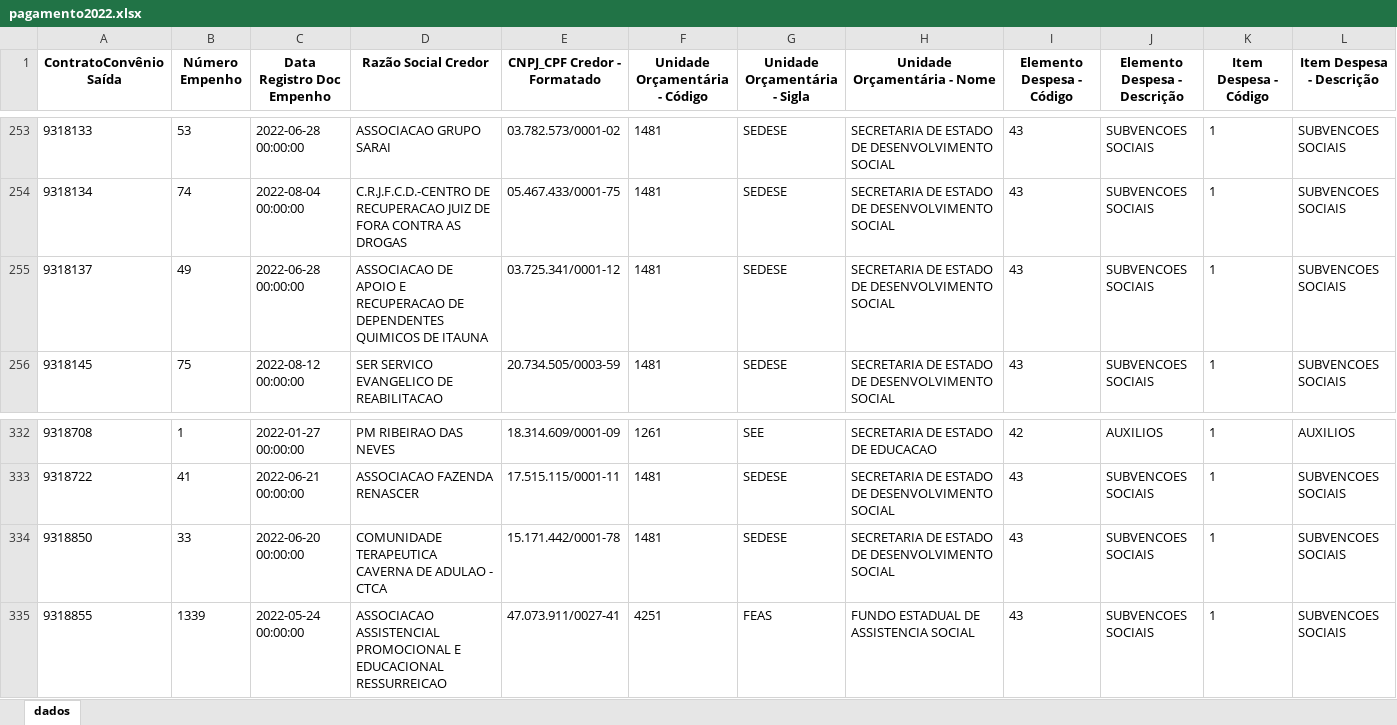
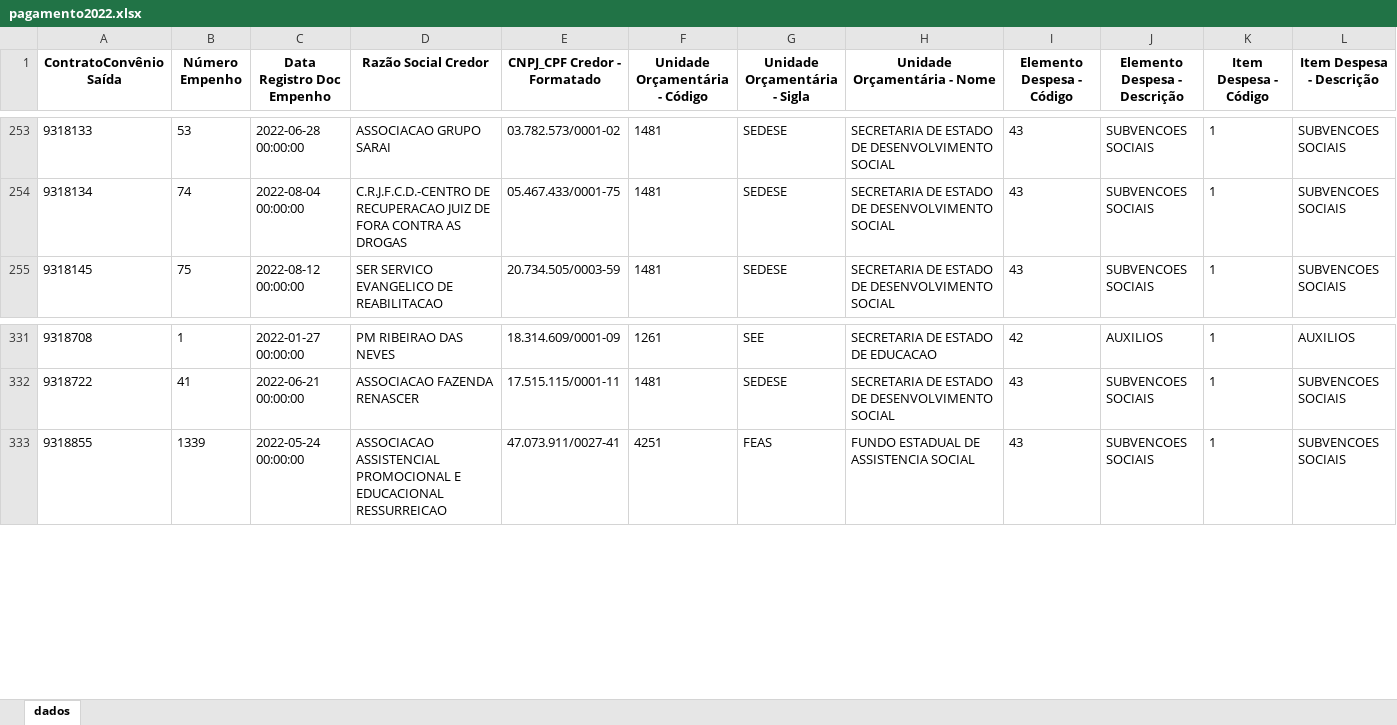
Before and after one commit to transparencia-mg/portal_convenios_saida, an Excel workbook: upload/pagamento2022.xlsx, sheet dados, drawn as a sheet; only a part is shown, gaps mark what is left out; values as stored, in another font and other column widths than the file's, no borders; rows hold the shown columns only; the diff names each change by its address in the sheet, - before the commit and + after, or states it on an @@ line.

```diff
--- a/upload/pagamento2022.xlsx (sheet dados)
+++ b/upload/pagamento2022.xlsx (sheet dados)
-row 255: 9318137 | 49 | 2022-06-28 00:00:00 | ASSOCIACAO DE APOIO E RECUPERACAO DE DEPENDENTES QUIMICOS DE ITAUNA | 03.725.341/0001-12 | 1481 | SEDESE | SECRETARIA DE ESTADO DE DESENVOLVIMENTO SOCIAL | 43 | SUBVENCOES SOCIAIS | 1 | SUBVENCOES SOCIAIS
-row 334: 9318850 | 33 | 2022-06-20 00:00:00 | COMUNIDADE TERAPEUTICA CAVERNA DE ADULAO - CTCA | 15.171.442/0001-78 | 1481 | SEDESE | SECRETARIA DE ESTADO DE DESENVOLVIMENTO SOCIAL | 43 | SUBVENCOES SOCIAIS | 1 | SUBVENCOES SOCIAIS
```
Also changed, not shown: upload/pagamento2023.xlsx, upload/pagamento2024.xlsx, 8 other files.
